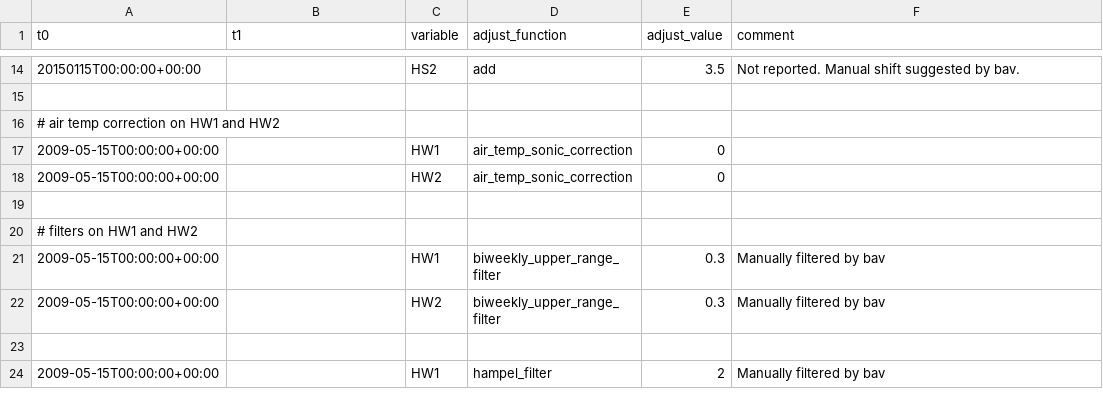
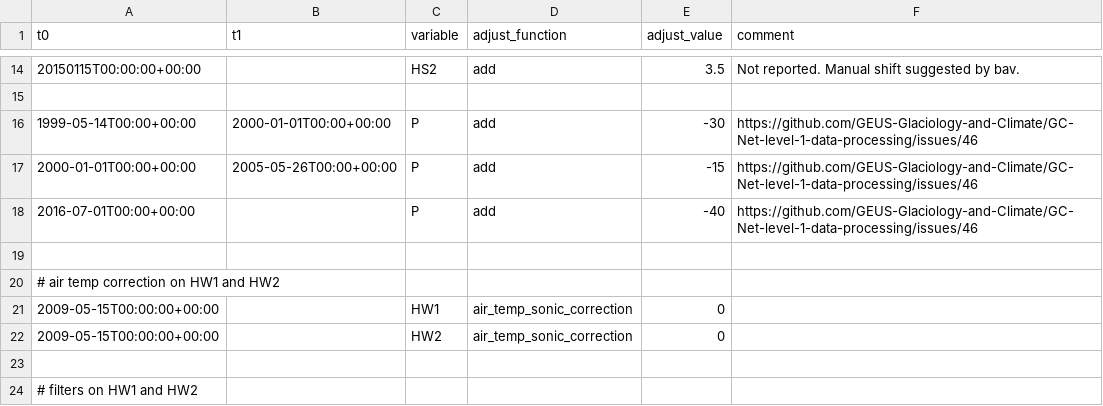
Before and after one commit to GEUS-Glaciology-and-Climate/GC-Net-level-1-data-processing, a CSV file: metadata/adjustments/NASA-U.csv, drawn as a sheet; only a part is shown, gaps mark what is left out; the shorter side is filled out with more unchanged rows; the diff names each change by its address in the sheet, - before the commit and + after, or states it on an @@ line.

```diff
--- a/metadata/adjustments/NASA-U.csv
+++ b/metadata/adjustments/NASA-U.csv
+row 16: 1999-05-14T00:00+00:00 | 2000-01-01T00:00+00:00 | P | add | -30 | https://github.com/GEUS-Glaciology-and-Climate/GC-Net-level-1-data-processing/issues/46
+row 17: 2000-01-01T00:00+00:00 | 2005-05-26T00:00+00:00 | P | add | -15 | https://github.com/GEUS-Glaciology-and-Climate/GC-Net-level-1-data-processing/issues/46
+row 18: 2016-07-01T00:00+00:00 |  | P | add | -40 | https://github.com/GEUS-Glaciology-and-Climate/GC-Net-level-1-data-processing/issues/46
+row 19: (empty)
```
Also changed, not shown: metadata/adjustments/Crawford Point 1.csv, metadata/flags/GITS.csv, 2 other files.
